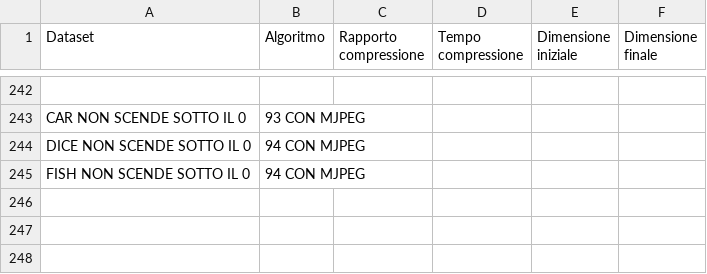
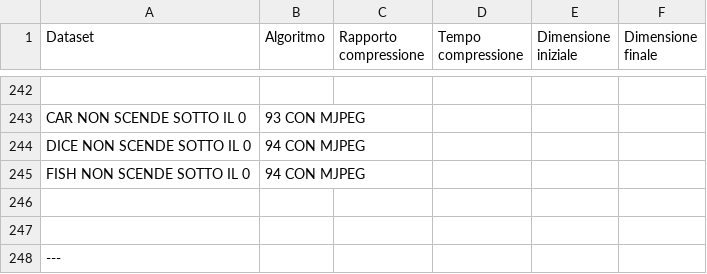
Before and after one commit to mattdr5/LightFieldImageCompression, a CSV file: risultati_esperimento2023/risultatiCodecLossy2023_compressione.csv, drawn as a sheet; only a part is shown, gaps mark what is left out.

Commit message:
Aggiornamento risultati

```diff
--- a/risultati_esperimento2023/risultatiCodecLossy2023_compressione.csv
+++ b/risultati_esperimento2023/risultatiCodecLossy2023_compressione.csv
@@ -245 +245,4 @@ DICE NON SCENDE SOTTO IL 0,94 CON MJPEG
 FISH NON SCENDE SOTTO IL 0,94 CON MJPEG
+
+
+---
```
Also changed, not shown: risultati_esperimento2023/risultatiCodecLossy2023_decompressione.csv, 1 other file.
